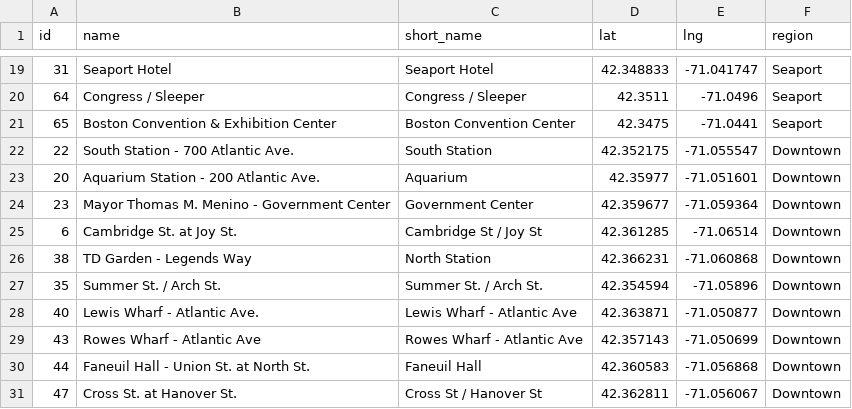
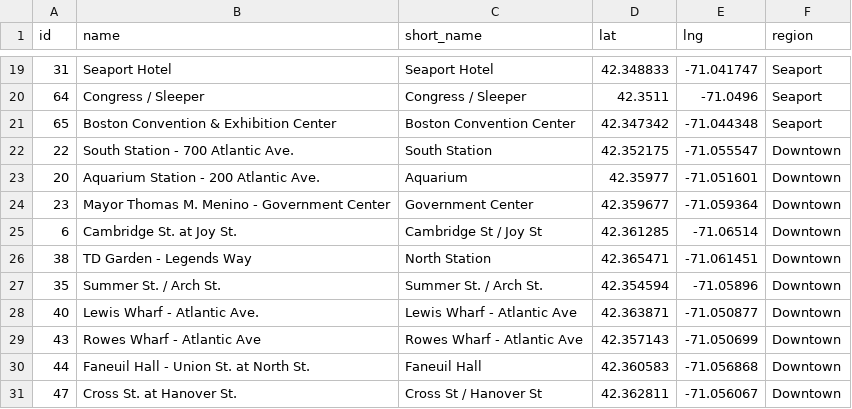
Before and after one commit to niamhdurfee/cooldata, a CSV file: data/stations.csv, drawn as a sheet; only a part is shown, gaps mark what is left out.

```diff
--- a/data/stations.csv
+++ b/data/stations.csv
@@ -20,3 +20,3 @@ id,name,short_name,lat,lng,region
 64,Congress / Sleeper,Congress / Sleeper,42.3511,-71.0496,Seaport
-65,Boston Convention & Exhibition Center,Boston Convention Center,42.3475,-71.0441,Seaport
+65,Boston Convention & Exhibition Center,Boston Convention Center,42.347342,-71.044348,Seaport
 22,South Station - 700 Atlantic Ave.,South Station,42.352175,-71.055547,Downtown
@@ -25,3 +25,3 @@ id,name,short_name,lat,lng,region
 6,Cambridge St. at Joy St.,Cambridge St / Joy St,42.361285,-71.06514,Downtown
-38,TD Garden - Legends Way,North Station,42.366231,-71.060868,Downtown
+38,TD Garden - Legends Way,North Station,42.365471,-71.061451,Downtown
 35,Summer St. / Arch St.,Summer St. / Arch St.,42.354594,-71.05896,Downtown
```
Also changed, not shown: 23 other files.
